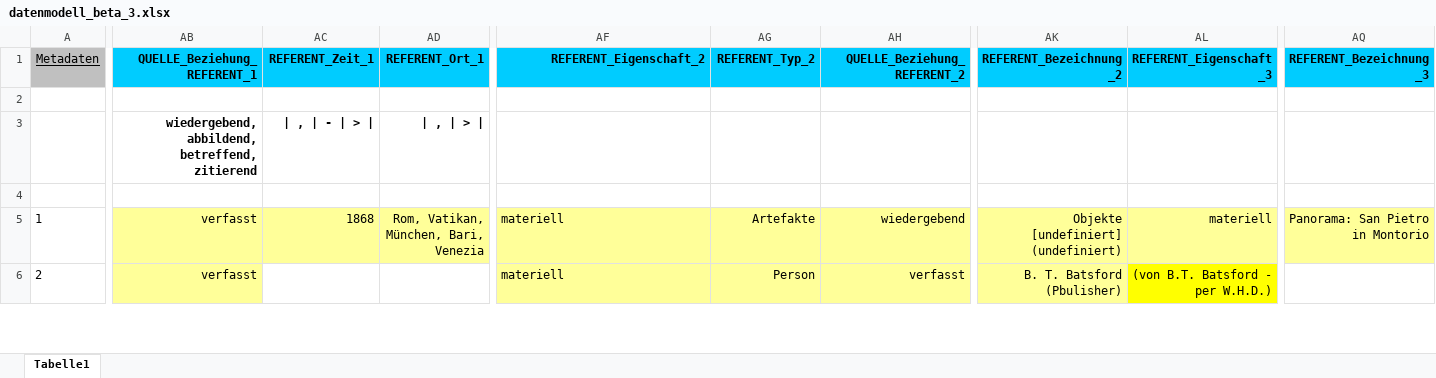
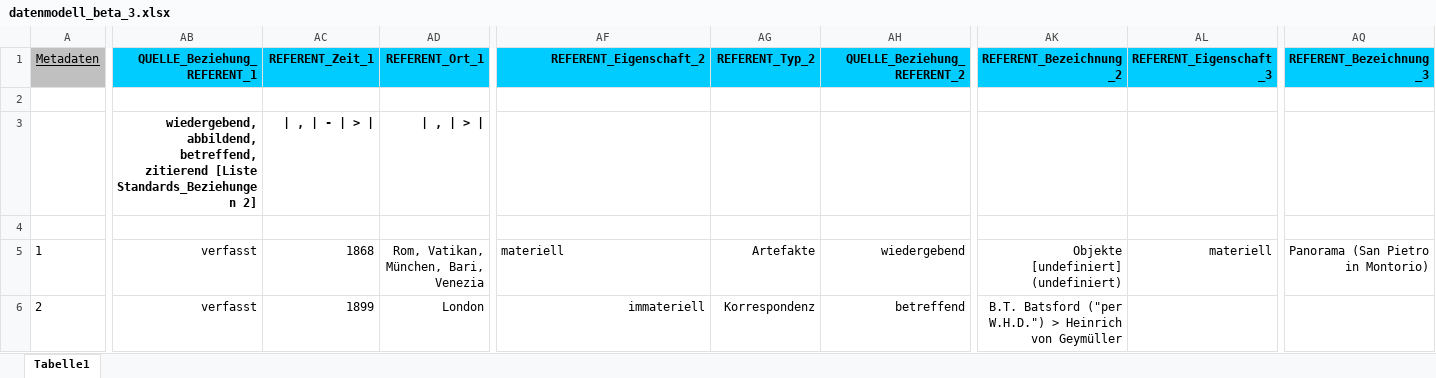
Before and after one commit to acady/geymueller, an Excel workbook: data/christoph/datenmodell_beta_3.xlsx, sheet Tabelle1, drawn as a sheet; only a part is shown, gaps mark what is left out; values as stored, in another font and other column widths than the file's, no borders; the diff covers the shown part only; the diff names each change by its address in the sheet, - before the commit and + after, or states it on an @@ line.

```diff
--- a/data/christoph/datenmodell_beta_3.xlsx (sheet Tabelle1)
+++ b/data/christoph/datenmodell_beta_3.xlsx (sheet Tabelle1)
-AB3 (QUELLE_Beziehung_REFERENT_1): …betreffend, zitierend
+AB3 (QUELLE_Beziehung_REFERENT_1): …betreffend, zitierend [Liste Standards_Beziehungen 2]
-AB5:AD5 fill: #FFFF99
+AB5:AD5 fill: none
-AF5:AQ5 fill: #FFFF99
+AF5:AQ5 fill: none
-AQ5 (REFERENT_Bezeichnung_3): Panorama: San Pietro in Montorio
+AQ5 (REFERENT_Bezeichnung_3): Panorama (San Pietro in Montorio)
-AB6 fill: #FFFF99
+AB6 fill: none
-AC6 (REFERENT_Zeit_1): (empty)
+AC6 (REFERENT_Zeit_1): 1899
-AD6 (REFERENT_Ort_1): (empty)
+AD6 (REFERENT_Ort_1): London
-AF6 (REFERENT_Eigenschaft_2): materiell
+AF6 (REFERENT_Eigenschaft_2): immateriell
-AF6:AK6 fill: #FFFF99
+AF6:AK6 fill: none
-AF6 alignment: left
+AF6 alignment: right
-AG6 (REFERENT_Typ_2): Person
+AG6 (REFERENT_Typ_2): Korrespondenz
-AH6 (QUELLE_Beziehung_REFERENT_2): verfasst
+AH6 (QUELLE_Beziehung_REFERENT_2): betreffend
-AK6 (REFERENT_Bezeichnung_2): B. T. Batsford (Pbulisher)
+AK6 (REFERENT_Bezeichnung_2): B.T. Batsford ("per W.H.D.") > Heinrich von Geymüller
-AL6 (REFERENT_Eigenschaft_3): (von B.T. Batsford - per W.H.D.)
+AL6 (REFERENT_Eigenschaft_3): (empty)
-AL6 fill: #FFFF00
+AL6 fill: none
```
Also changed, not shown: 28 edited cells and cell formats elsewhere in this sheet, 4 other files.
